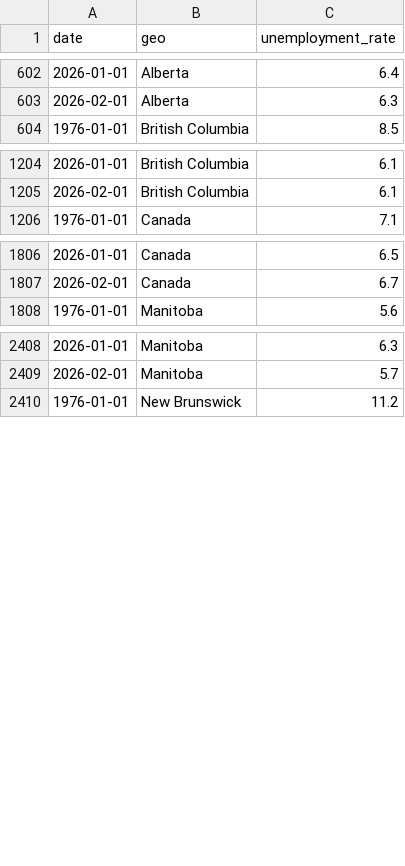
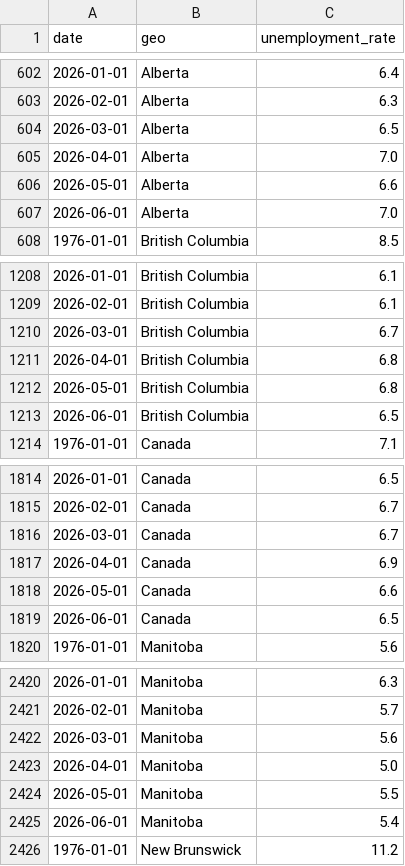
Before and after one commit to ulrich-e-r-djidonou/forecasting-chomage-canada, a CSV file: data/processed/chomage_mensuel.csv, drawn as a sheet; only a part is shown, gaps mark what is left out; the diff covers the shown part only; the diff names each change by its address in the sheet, - before the commit and + after, or states it on an @@ line.

```diff
--- a/data/processed/chomage_mensuel.csv
+++ b/data/processed/chomage_mensuel.csv
+row 604: 2026-03-01 | Alberta | 6.5
+row 605: 2026-04-01 | Alberta | 7.0
+row 606: 2026-05-01 | Alberta | 6.6
+row 607: 2026-06-01 | Alberta | 7.0
+row 1210: 2026-03-01 | British Columbia | 6.7
+row 1211: 2026-04-01 | British Columbia | 6.8
+row 1212: 2026-05-01 | British Columbia | 6.8
+row 1213: 2026-06-01 | British Columbia | 6.5
+row 1816: 2026-03-01 | Canada | 6.7
+row 1817: 2026-04-01 | Canada | 6.9
+row 1818: 2026-05-01 | Canada | 6.6
+row 1819: 2026-06-01 | Canada | 6.5
+row 2422: 2026-03-01 | Manitoba | 5.6
+row 2423: 2026-04-01 | Manitoba | 5.0
+row 2424: 2026-05-01 | Manitoba | 5.5
+row 2425: 2026-06-01 | Manitoba | 5.4
```
Also changed, not shown: 28 added rows elsewhere in this file, data/processed/chomage_test.csv, data/processed/chomage_train.csv, 21 other files.
